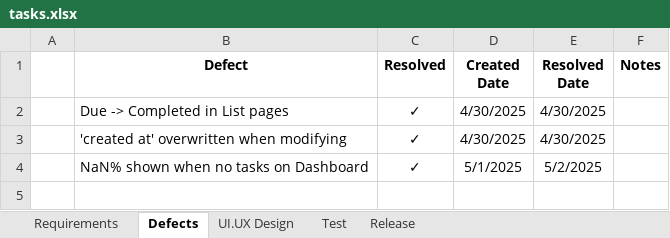
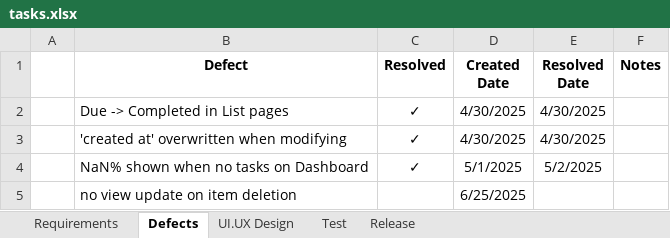
Before and after one commit to jman-9/planit, an Excel workbook: docs/tasks.xlsx, sheet Defects, drawn as a sheet; values as stored, in another font and other column widths than the file's, no borders; the diff names each change by its address in the sheet, - before the commit and + after, or states it on an @@ line.

```diff
--- a/docs/tasks.xlsx (sheet Defects)
+++ b/docs/tasks.xlsx (sheet Defects)
+row 5:  | no view update on item deletion |  | 6/25/2025
```
Also changed, not shown: sheet Requirements, 6 other files.
